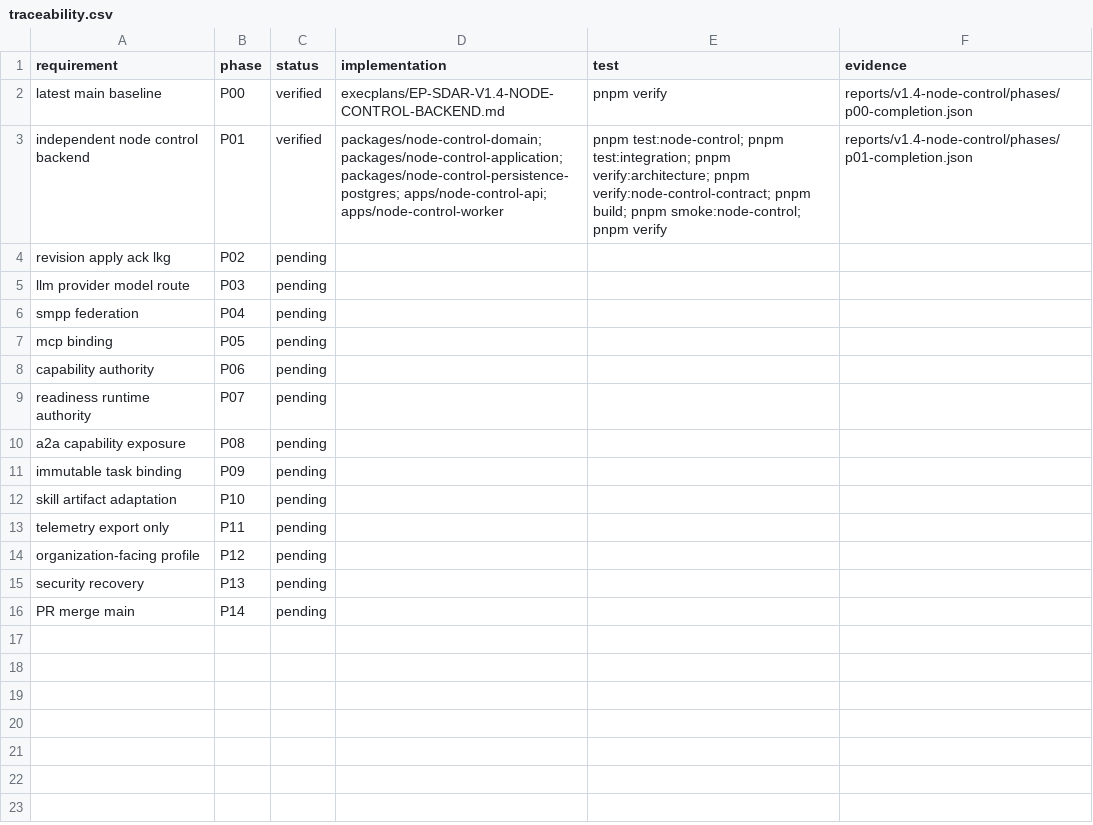
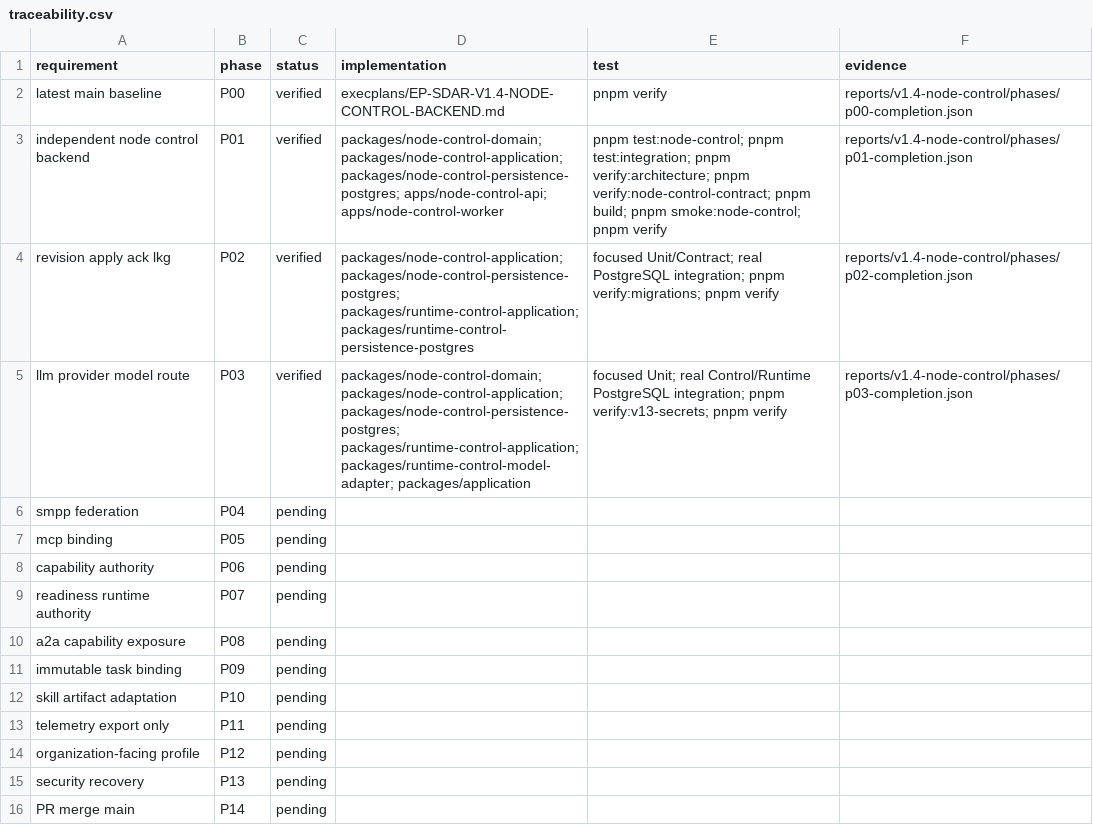
Before and after one commit to zhouwen-giser/skill-driven-agent-runtime, a CSV file: reports/v1.4-node-control/traceability.csv, drawn as a sheet.

Commit message:
docs(v1.4-p03): record completion evidence

```diff
--- a/reports/v1.4-node-control/traceability.csv
+++ b/reports/v1.4-node-control/traceability.csv
@@ -3,4 +3,4 @@ latest main baseline,P00,verified,execplans/EP-SDAR-V1.4-NODE-CONTROL-BACKEND.md
 independent node control backend,P01,verified,"packages/node-control-domain; packages/node-control-application; packages/node-control-persistence-postgres; apps/node-control-api; apps/node-control-worker","pnpm test:node-control; pnpm test:integration; pnpm verify:architecture; pnpm verify:node-control-contract; pnpm build; pnpm smoke:node-control; pnpm verify",reports/v1.4-node-control/phases/p01-completion.json
-revision apply ack lkg,P02,pending,,,
-llm provider model route,P03,pending,,,
+revision apply ack lkg,P02,verified,"packages/node-control-application; packages/node-control-persistence-postgres; packages/runtime-control-application; packages/runtime-control-persistence-postgres","focused Unit/Contract; real PostgreSQL integration; pnpm verify:migrations; pnpm verify",reports/v1.4-node-control/phases/p02-completion.json
+llm provider model route,P03,verified,"packages/node-control-domain; packages/node-control-application; packages/node-control-persistence-postgres; packages/runtime-control-application; packages/runtime-control-model-adapter; packages/application","focused Unit; real Control/Runtime PostgreSQL integration; pnpm verify:v13-secrets; pnpm verify",reports/v1.4-node-control/phases/p03-completion.json
 smpp federation,P04,pending,,,
```
Also changed, not shown: 8 other files.
